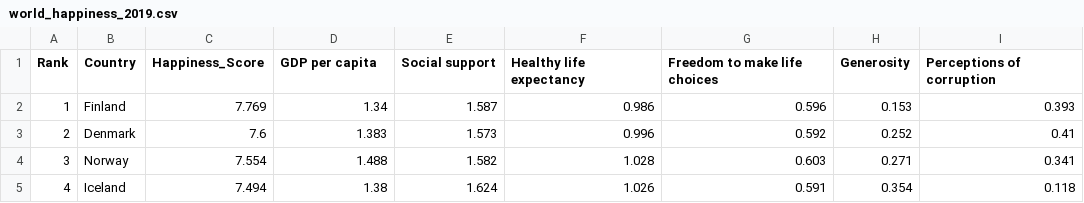
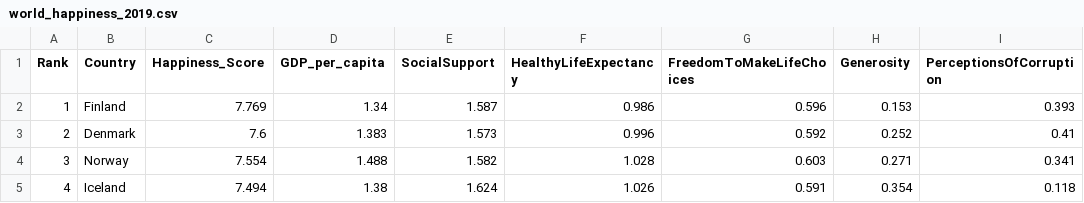
Before and after one commit to teckyying/FIT3179, a CSV file: data/world_happiness_2019.csv, drawn as a sheet; only a part is shown.

Commit message:
update data

```diff
--- a/data/world_happiness_2019.csv
+++ b/data/world_happiness_2019.csv
@@ -1,2 +1,2 @@
-Rank,Country,Happiness_Score,GDP per capita,Social support,Healthy life expectancy,Freedom to make life choices,Generosity,Perceptions of corruption
+Rank,Country,Happiness_Score,GDP_per_capita,SocialSupport,HealthyLifeExpectancy,FreedomToMakeLifeChoices,Generosity,PerceptionsOfCorruption
 1,Finland,7.769,1.34,1.587,0.986,0.596,0.153,0.393
```
Also changed, not shown: 1 other file.
